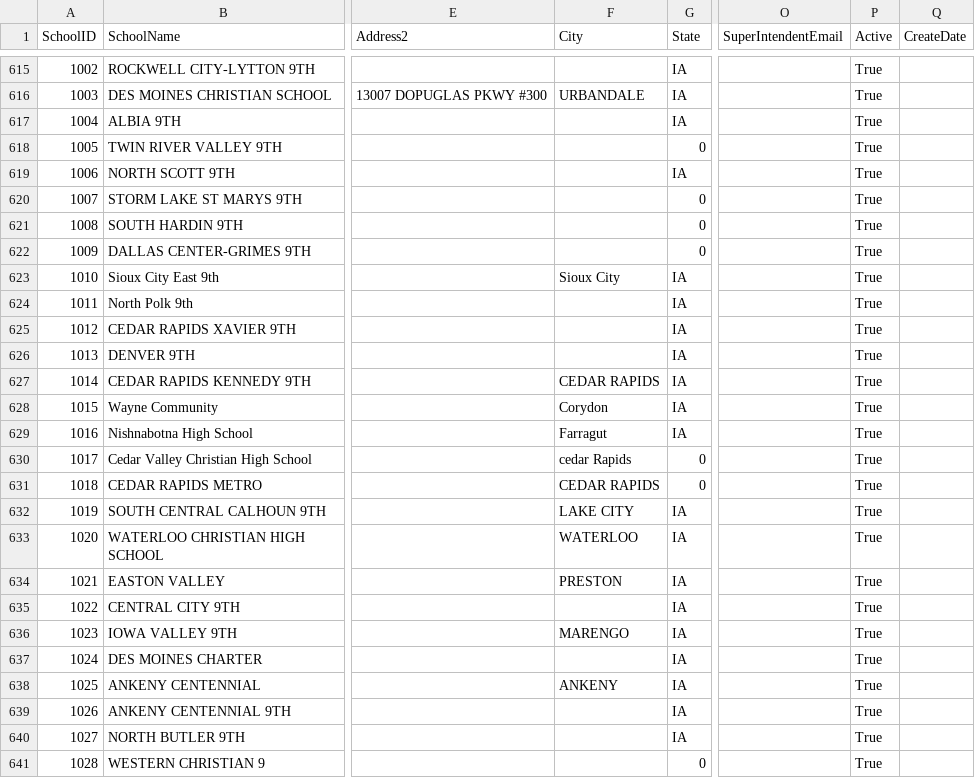
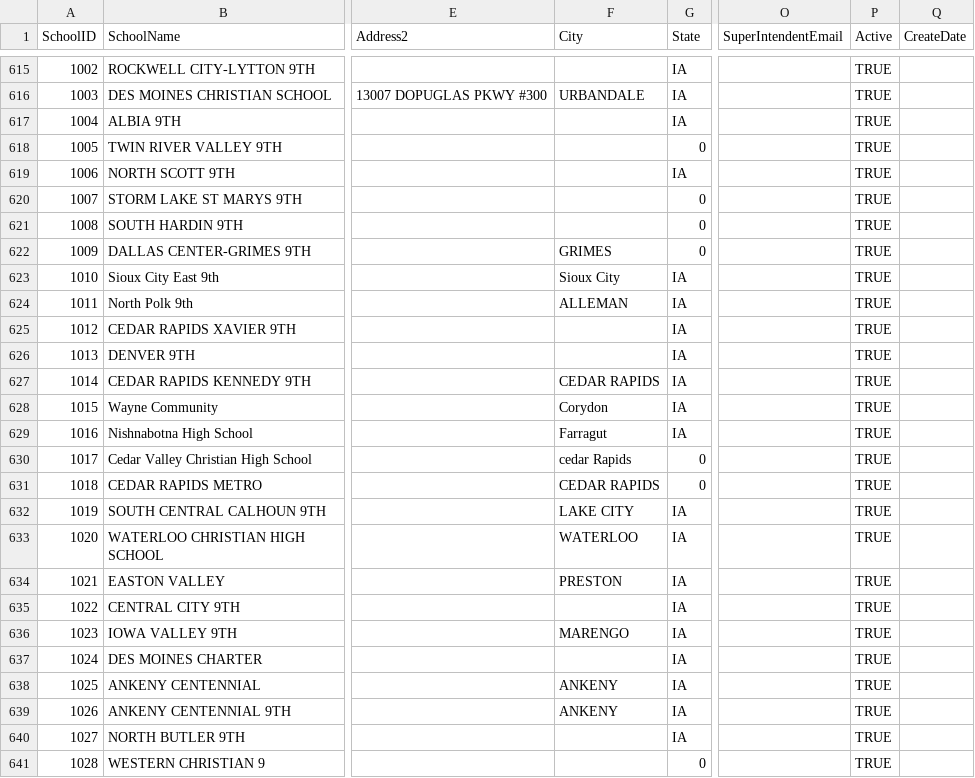
Before and after one commit to unitink72/speechsched, a CSV file: 2017Master/schoolsExport.csv, drawn as a sheet; only a part is shown, gaps mark what is left out; the diff covers the shown part only; the diff names each change by its address in the sheet, - before the commit and + after, or states it on an @@ line.

Commit message:
added city data schoolsExport

```diff
--- a/2017Master/schoolsExport.csv
+++ b/2017Master/schoolsExport.csv
-P615:P641 (Active): True
+P615:P641 (Active): TRUE
-F622 (City): (empty)
+F622 (City): GRIMES
-F624 (City): (empty)
+F624 (City): ALLEMAN
-F639 (City): (empty)
+F639 (City): ANKENY
```
Also changed, not shown: 126 edited cells elsewhere in this file.
